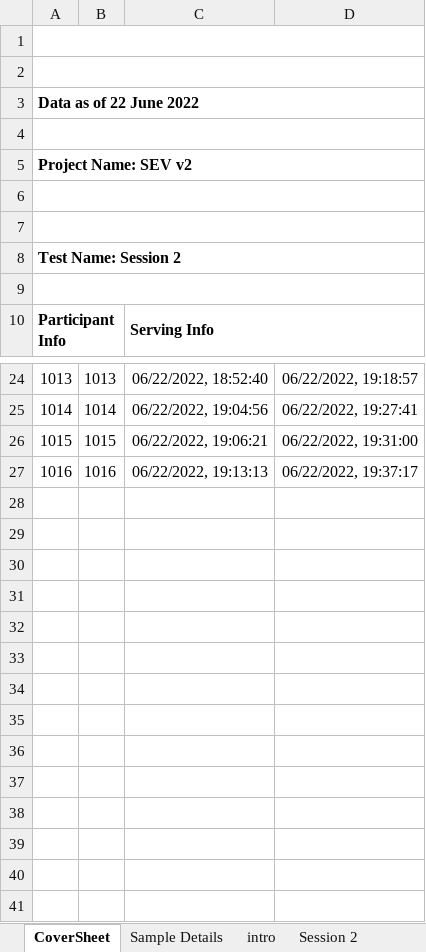
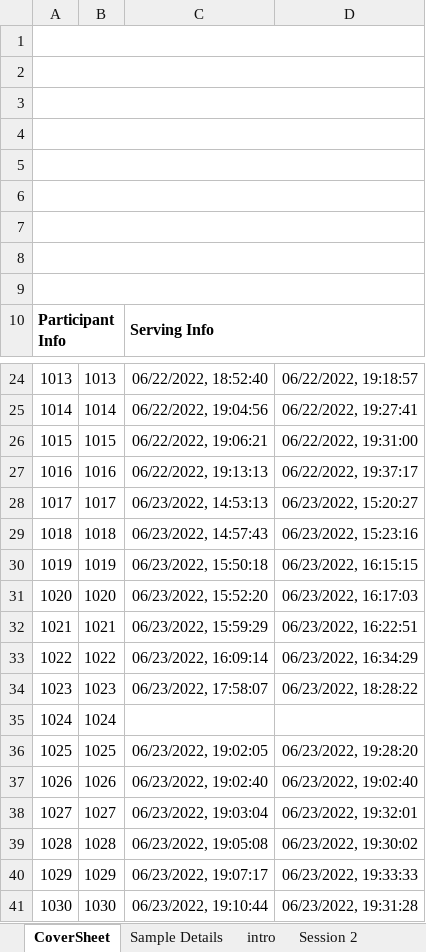
Before and after one commit to emayhew/SEV, an Excel workbook: data/SEV_v2_-_Session_2_-_Raw_Data.xlsx, sheet CoverSheet, drawn as a sheet; only a part is shown, gaps mark what is left out; values as stored, in another font and other column widths than the file's, no borders; charts and pictures not drawn; the diff names each change by its address in the sheet, - before the commit and + after, or states it on an @@ line.

```diff
--- a/data/SEV_v2_-_Session_2_-_Raw_Data.xlsx (sheet CoverSheet)
+++ b/data/SEV_v2_-_Session_2_-_Raw_Data.xlsx (sheet CoverSheet)
@@ column A renumbered between rows 3 and 8 @@
+row 28: 1017 | 1017 | 06/23/2022, 14:53:13 | 06/23/2022, 15:20:27
+row 29: 1018 | 1018 | 06/23/2022, 14:57:43 | 06/23/2022, 15:23:16
+row 30: 1019 | 1019 | 06/23/2022, 15:50:18 | 06/23/2022, 16:15:15
+row 31: 1020 | 1020 | 06/23/2022, 15:52:20 | 06/23/2022, 16:17:03
+row 32: 1021 | 1021 | 06/23/2022, 15:59:29 | 06/23/2022, 16:22:51
+row 33: 1022 | 1022 | 06/23/2022, 16:09:14 | 06/23/2022, 16:34:29
+row 34: 1023 | 1023 | 06/23/2022, 17:58:07 | 06/23/2022, 18:28:22
+row 35: 1024 | 1024
+row 36: 1025 | 1025 | 06/23/2022, 19:02:05 | 06/23/2022, 19:28:20
+row 37: 1026 | 1026 | 06/23/2022, 19:02:40 | 06/23/2022, 19:02:40
+row 38: 1027 | 1027 | 06/23/2022, 19:03:04 | 06/23/2022, 19:32:01
+row 39: 1028 | 1028 | 06/23/2022, 19:05:08 | 06/23/2022, 19:30:02
+row 40: 1029 | 1029 | 06/23/2022, 19:07:17 | 06/23/2022, 19:33:33
+row 41: 1030 | 1030 | 06/23/2022, 19:10:44 | 06/23/2022, 19:31:28
```
Also changed, not shown: sheet Session 2, sheet intro, data/SEV_v2_-_Training_refresher_for_sess_2_-_Raw_Data.xlsx, 4 other files.
